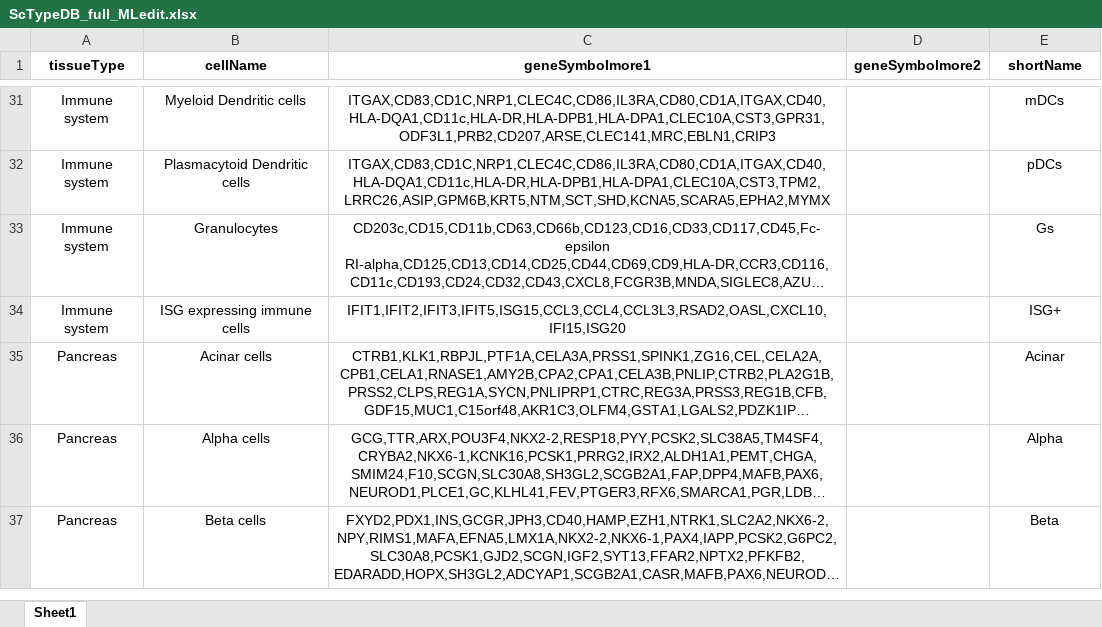
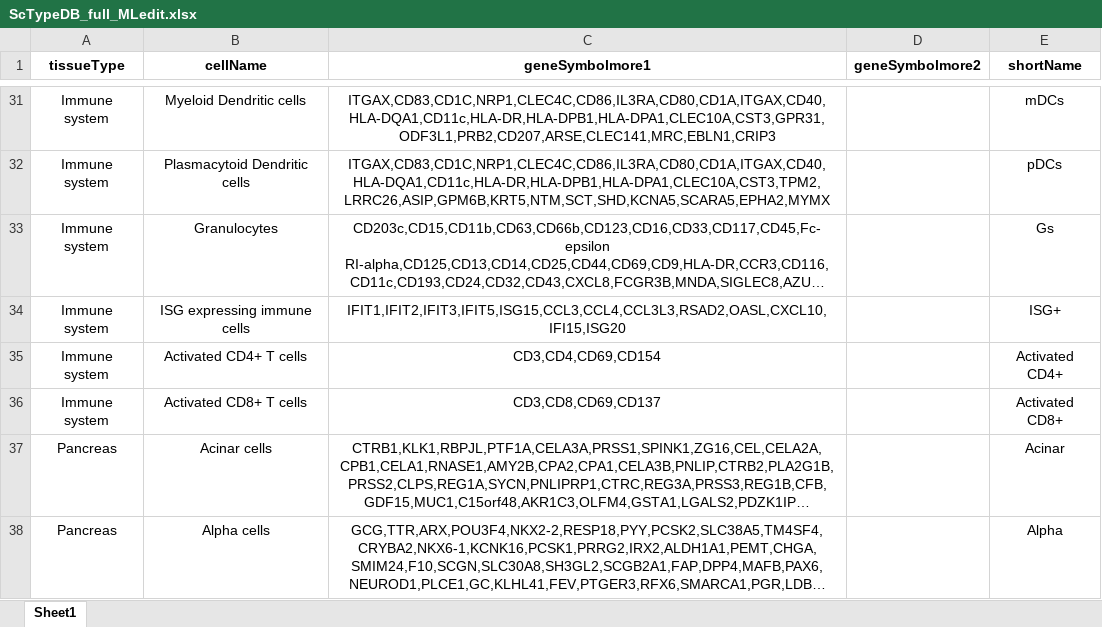
Before and after one commit to SATVILab/M72_CITEseqHIVE_scRNAseq_Pipeline, an Excel workbook: CITEseqHIVE_scRNAseq_Pipeline/ScTypeDB_full_MLedit.xlsx, sheet Sheet1, drawn as a sheet; only a part is shown, gaps mark what is left out; the shorter side is filled out with more unchanged rows; long unchanged cells end in …; values as stored, in another font and other column widths than the file's, no borders; the diff names each change by its address in the sheet, - before the commit and + after, or states it on an @@ line.

```diff
--- a/CITEseqHIVE_scRNAseq_Pipeline/ScTypeDB_full_MLedit.xlsx (sheet Sheet1)
+++ b/CITEseqHIVE_scRNAseq_Pipeline/ScTypeDB_full_MLedit.xlsx (sheet Sheet1)
+row 35: Immune system | Activated CD4+ T cells | CD3,CD4,CD69,CD154 |  | Activated CD4+
+row 36: Immune system | Activated CD8+ T cells | CD3,CD8,CD69,CD137 |  | Activated CD8+
```
Also changed, not shown: 2 other files.
